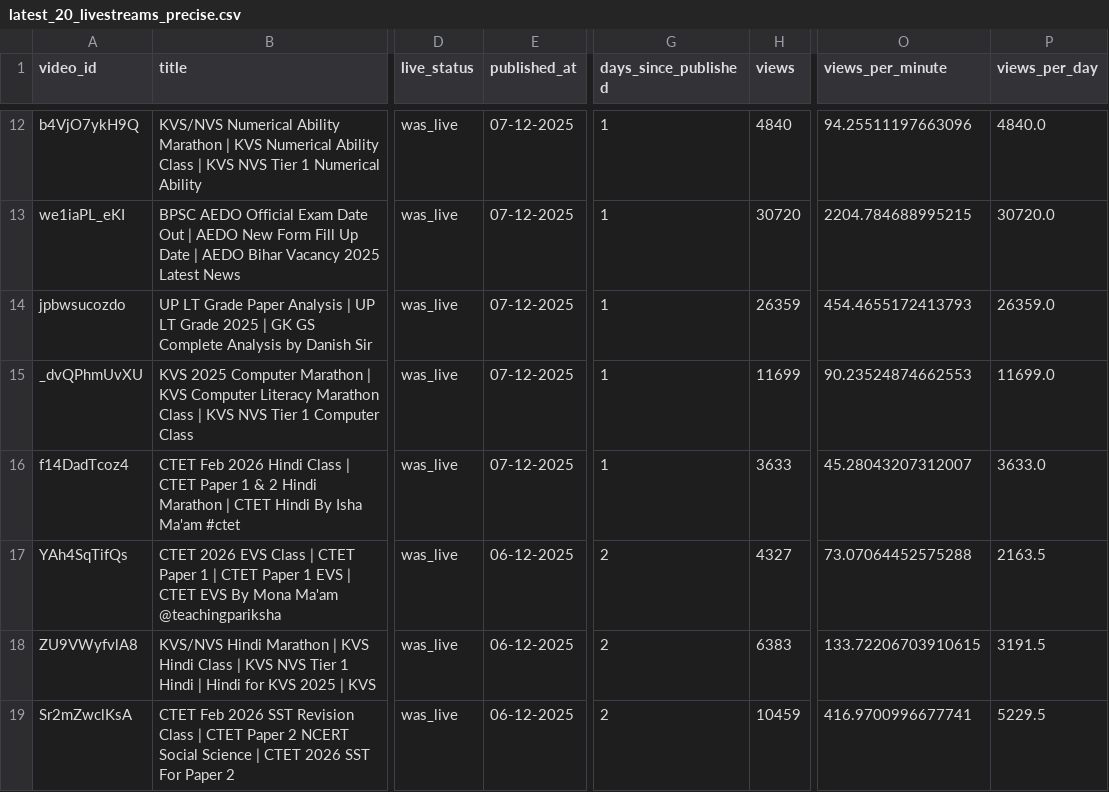
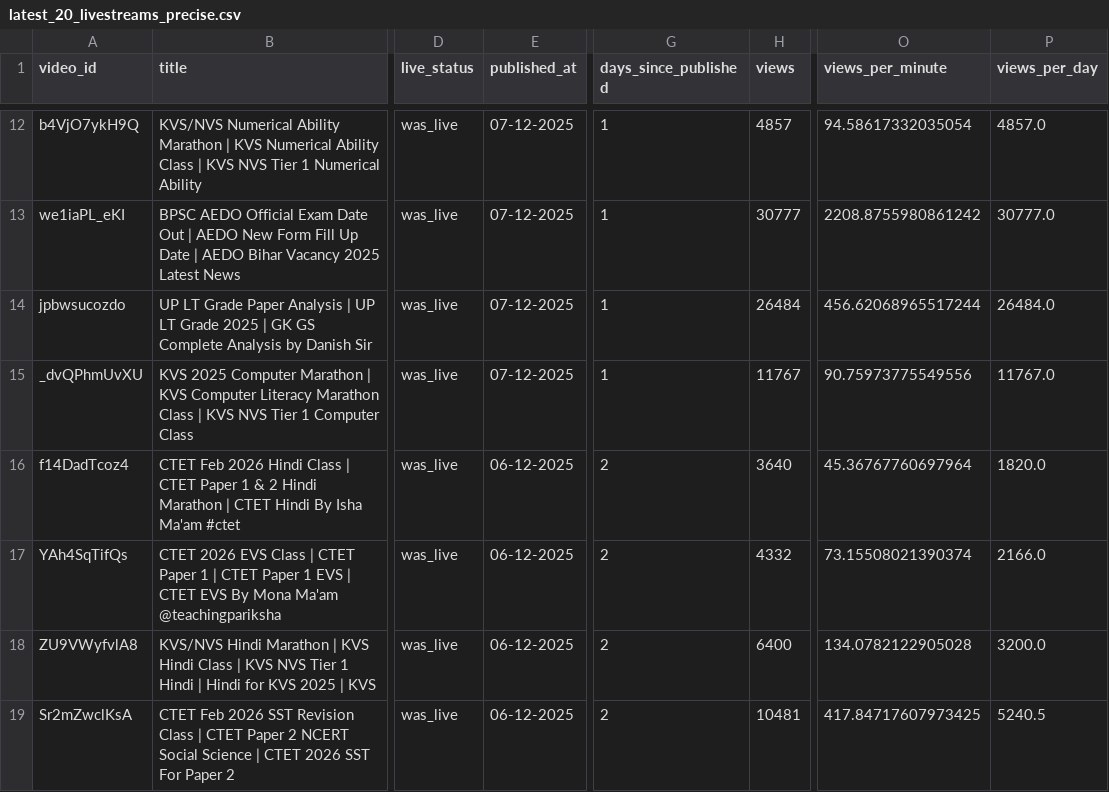
Before and after one commit to khalid-ans/youtube-livestream-data, a CSV file: data/latest_20_livestreams_precise.csv, drawn as a sheet; only a part is shown, gaps mark what is left out; the diff covers the shown part only; the diff names each change by its address in the sheet, - before the commit and + after, or states it on an @@ line.

```diff
--- a/data/latest_20_livestreams_precise.csv
+++ b/data/latest_20_livestreams_precise.csv
-H12 (views): 4840
+H12 (views): 4857
-O12 (views_per_minute): 94.25511197663096
+O12 (views_per_minute): 94.58617332035054
-P12 (views_per_day): 4840.0
+P12 (views_per_day): 4857.0
-H13 (views): 30720
+H13 (views): 30777
-O13 (views_per_minute): 2204.784688995215
+O13 (views_per_minute): 2208.8755980861242
-P13 (views_per_day): 30720.0
+P13 (views_per_day): 30777.0
-H14 (views): 26359
+H14 (views): 26484
-O14 (views_per_minute): 454.4655172413793
+O14 (views_per_minute): 456.62068965517244
-P14 (views_per_day): 26359.0
+P14 (views_per_day): 26484.0
-H15 (views): 11699
+H15 (views): 11767
-O15 (views_per_minute): 90.23524874662553
+O15 (views_per_minute): 90.75973775549556
-P15 (views_per_day): 11699.0
+P15 (views_per_day): 11767.0
-E16 (published_at): 07-12-2025
+E16 (published_at): 06-12-2025
-G16 (days_since_published): 1
+G16 (days_since_published): 2
-H16 (views): 3633
+H16 (views): 3640
-O16 (views_per_minute): 45.28043207312007
+O16 (views_per_minute): 45.36767760697964
-P16 (views_per_day): 3633.0
+P16 (views_per_day): 1820.0
-H17 (views): 4327
+H17 (views): 4332
-O17 (views_per_minute): 73.07064452575288
+O17 (views_per_minute): 73.15508021390374
-P17 (views_per_day): 2163.5
+P17 (views_per_day): 2166.0
-H18 (views): 6383
+H18 (views): 6400
-O18 (views_per_minute): 133.72206703910615
+O18 (views_per_minute): 134.0782122905028
-P18 (views_per_day): 3191.5
+P18 (views_per_day): 3200.0
-H19 (views): 10459
+H19 (views): 10481
-O19 (views_per_minute): 416.9700996677741
+O19 (views_per_minute): 417.84717607973425
-P19 (views_per_day): 5229.5
+P19 (views_per_day): 5240.5
```
Also changed, not shown: 30 edited cells elsewhere in this file.
